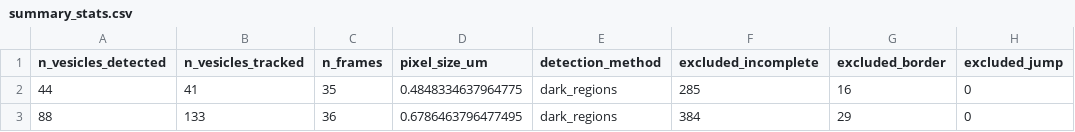
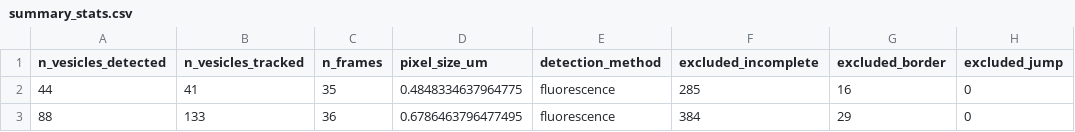
Before and after one commit to jonathanbostock/phd-thesis, a CSV file: figures/fig-3/GUV Confocal/Sample 1/results/summary_stats.csv, drawn as a sheet; only a part is shown; the diff names each change by its address in the sheet, - before the commit and + after, or states it on an @@ line.

```diff
--- a/figures/fig-3/GUV Confocal/Sample 1/results/summary_stats.csv
+++ b/figures/fig-3/GUV Confocal/Sample 1/results/summary_stats.csv
-E2:E3 (detection_method): dark_regions
+E2:E3 (detection_method): fluorescence
```
Also changed, not shown: figures/fig-3/GUV Confocal/Sample 2/results/summary_stats.csv, 10 other files.
